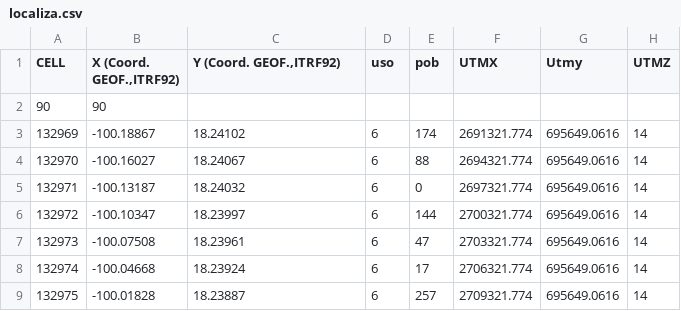
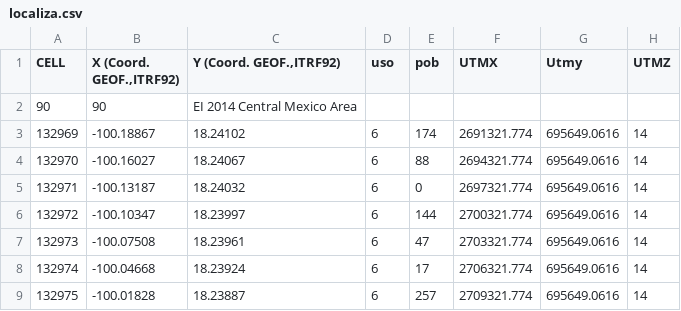
Before and after one commit to JoseAgustin/Emissions_Ecacor, a CSV file: 07_puntual/localiza.csv, drawn as a sheet; only a part is shown.

```diff
--- a/07_puntual/localiza.csv
+++ b/07_puntual/localiza.csv
@@ -1,3 +1,3 @@
 CELL,"X (Coord. GEOF.,ITRF92)","Y (Coord. GEOF.,ITRF92)",uso,pob,UTMX,Utmy,UTMZ
-90,90,,,,,,
+90,90,"EI 2014 Central Mexico Area",,,,,
 132969,-100.18867,18.24102,6,174,2691321.774,695649.0616,14
```
Also changed, not shown: 5 other files.
